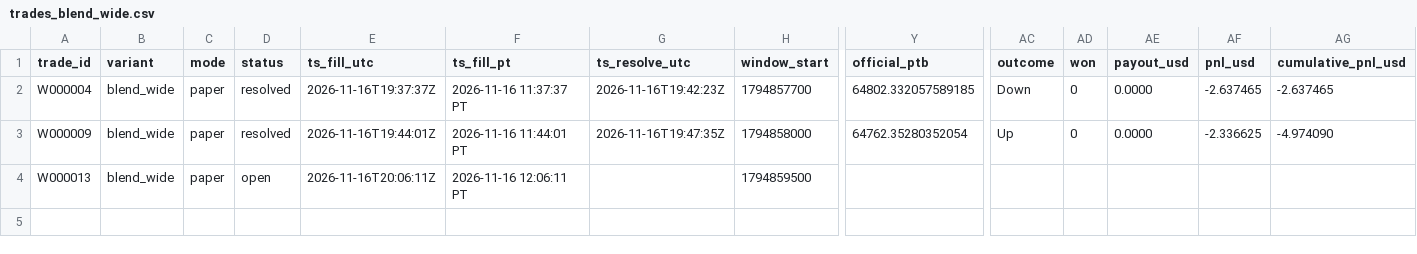
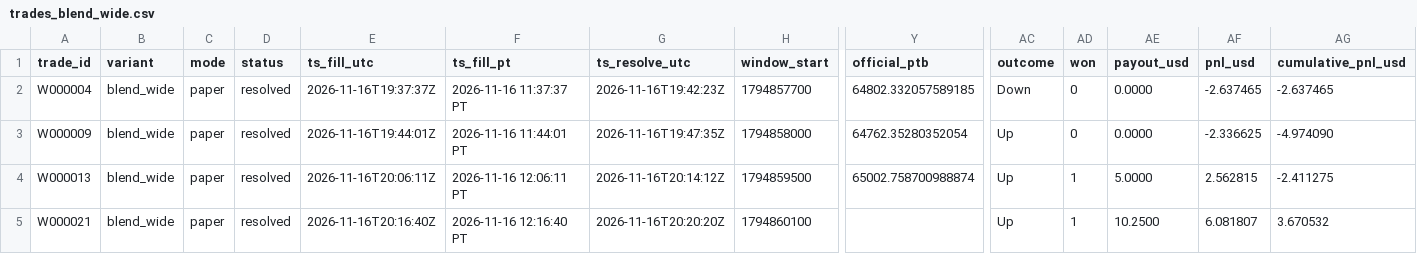
Before and after one commit to michaeldeuchar-dotcom/btc5m-paper-bot, a CSV file: data/week1/trades_blend_wide.csv, drawn as a sheet; only a part is shown, gaps mark what is left out; rows hold the shown columns only; the diff names each change by its address in the sheet, - before the commit and + after, or states it on an @@ line.

```diff
--- a/data/week1/trades_blend_wide.csv
+++ b/data/week1/trades_blend_wide.csv
-D4 (status): open
+D4 (status): resolved
-G4 (ts_resolve_utc): (empty)
+G4 (ts_resolve_utc): 2026-11-16T20:14:12Z
-Y4 (official_ptb): (empty)
+Y4 (official_ptb): 65002.758700988874
-AC4 (outcome): (empty)
+AC4 (outcome): Up
-AD4 (won): (empty)
+AD4 (won): 1
-AE4 (payout_usd): (empty)
+AE4 (payout_usd): 5.0000
-AF4 (pnl_usd): (empty)
+AF4 (pnl_usd): 2.562815
-AG4 (cumulative_pnl_usd): (empty)
+AG4 (cumulative_pnl_usd): -2.411275
+row 5: W000021 | blend_wide | paper | resolved | 2026-11-16T20:16:40Z | 2026-11-16 12:16:40 PT | 2026-11-16T20:20:20Z | 1794860100 |  | Up | 1 | 10.2500 | 6.081807 | 3.670532
```
Also changed, not shown: data/week1/trades_legacy_fixed.csv, data/week1/trades_main.csv, 9 other files.
